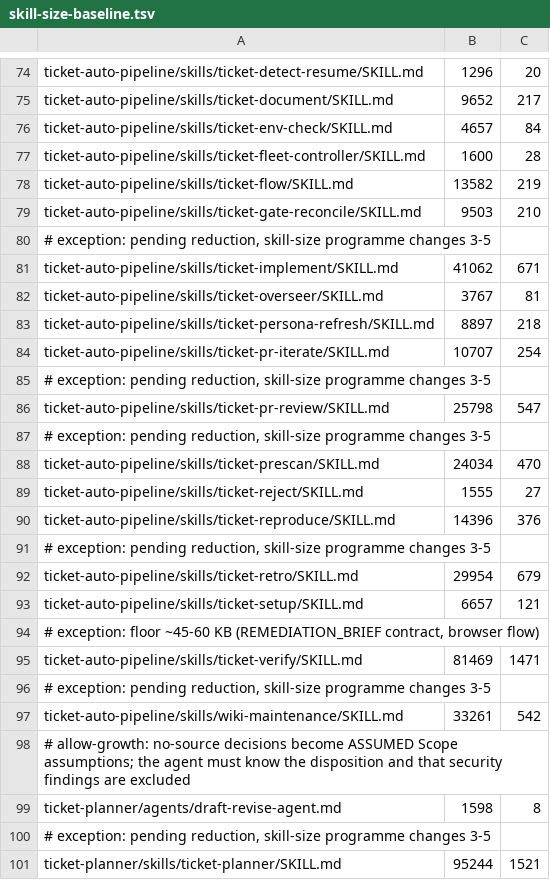
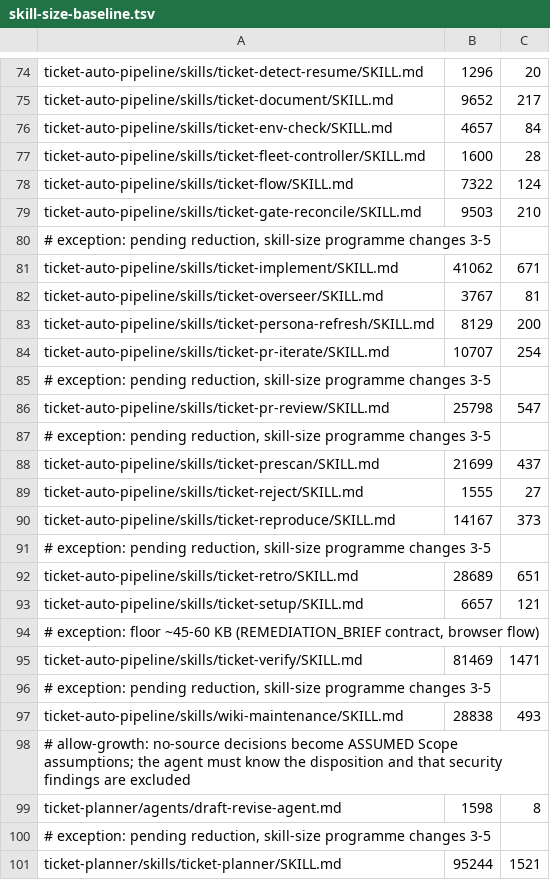
Before and after one commit to rogueprocess13/claude-plugins, a TSV file: scripts/skill-size-baseline.tsv, drawn as a sheet; only a part is shown, gaps mark what is left out; the diff covers the shown part only.

```diff
--- a/scripts/skill-size-baseline.tsv
+++ b/scripts/skill-size-baseline.tsv
@@ -77,3 +77,3 @@ ticket-auto-pipeline/skills/ticket-env-check/SKILL.md	4657	84
 ticket-auto-pipeline/skills/ticket-fleet-controller/SKILL.md	1600	28
-ticket-auto-pipeline/skills/ticket-flow/SKILL.md	13582	219
+ticket-auto-pipeline/skills/ticket-flow/SKILL.md	7322	124
 ticket-auto-pipeline/skills/ticket-gate-reconcile/SKILL.md	9503	210
@@ -82,3 +82,3 @@ ticket-auto-pipeline/skills/ticket-implement/SKILL.md	41062	671
 ticket-auto-pipeline/skills/ticket-overseer/SKILL.md	3767	81
-ticket-auto-pipeline/skills/ticket-persona-refresh/SKILL.md	8897	218
+ticket-auto-pipeline/skills/ticket-persona-refresh/SKILL.md	8129	200
 ticket-auto-pipeline/skills/ticket-pr-iterate/SKILL.md	10707	254
@@ -87,7 +87,7 @@ ticket-auto-pipeline/skills/ticket-pr-review/SKILL.md	25798	547
 # exception: pending reduction, skill-size programme changes 3-5
-ticket-auto-pipeline/skills/ticket-prescan/SKILL.md	24034	470
+ticket-auto-pipeline/skills/ticket-prescan/SKILL.md	21699	437
 ticket-auto-pipeline/skills/ticket-reject/SKILL.md	1555	27
-ticket-auto-pipeline/skills/ticket-reproduce/SKILL.md	14396	376
+ticket-auto-pipeline/skills/ticket-reproduce/SKILL.md	14167	373
 # exception: pending reduction, skill-size programme changes 3-5
-ticket-auto-pipeline/skills/ticket-retro/SKILL.md	29954	679
+ticket-auto-pipeline/skills/ticket-retro/SKILL.md	28689	651
 ticket-auto-pipeline/skills/ticket-setup/SKILL.md	6657	121
@@ -96,3 +96,3 @@ ticket-auto-pipeline/skills/ticket-verify/SKILL.md	81469	1471
 # exception: pending reduction, skill-size programme changes 3-5
-ticket-auto-pipeline/skills/wiki-maintenance/SKILL.md	33261	542
+ticket-auto-pipeline/skills/wiki-maintenance/SKILL.md	28838	493
 # allow-growth: no-source decisions become ASSUMED Scope assumptions; the agent must know the disposition and that security findings are excluded
```
Also changed, not shown: 6 added rows, 6 removed rows and 1 edited cell elsewhere in this file, scripts/skill-context-baseline.tsv, 19 other files.
